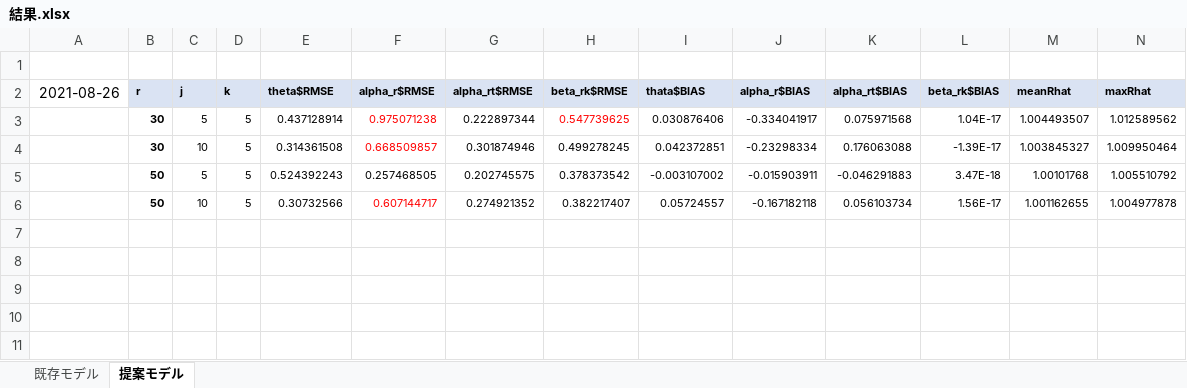
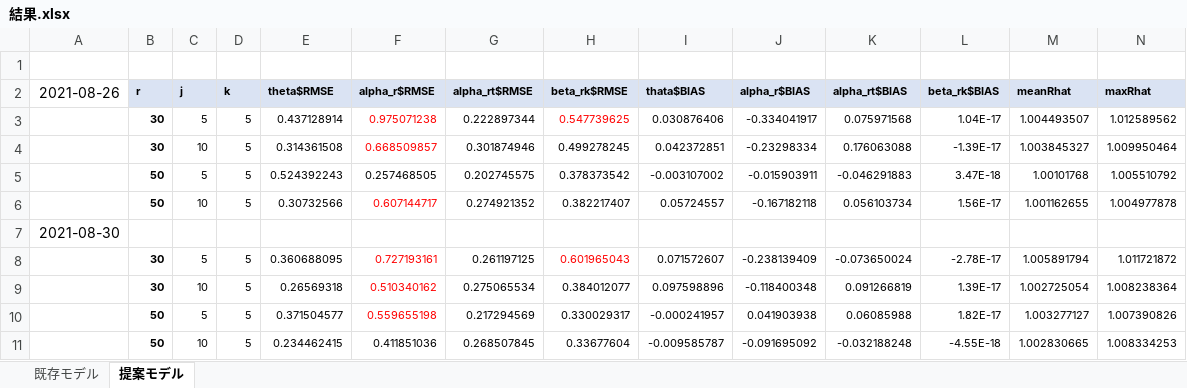
Before and after one commit to Mayu925/lab, an Excel workbook: ゼミ/結果.xlsx, sheet 提案モデル, drawn as a sheet; values as stored, in another font and other column widths than the file's, no borders; the diff names each change by its address in the sheet, - before the commit and + after, or states it on an @@ line.

```diff
--- a/ゼミ/結果.xlsx (sheet 提案モデル)
+++ b/ゼミ/結果.xlsx (sheet 提案モデル)
+row 7: 2021-08-30
+row 8:  | 30 | 5 | 5 | 0.360688095 | 0.727193161 | 0.261197125 | 0.601965043 | 0.071572607 | -0.238139409 | -0.073650024 | -2.78E-17 | 1.005891794 | 1.011721872
+row 9:  | 30 | 10 | 5 | 0.26569318 | 0.510340162 | 0.275065534 | 0.384012077 | 0.097598896 | -0.118400348 | 0.091266819 | 1.39E-17 | 1.002725054 | 1.008238364
+row 10:  | 50 | 5 | 5 | 0.371504577 | 0.559655198 | 0.217294569 | 0.330029317 | -0.000241957 | 0.041903938 | 0.06085988 | 1.82E-17 | 1.003277127 | 1.007390826
+row 11:  | 50 | 10 | 5 | 0.234462415 | 0.411851036 | 0.268507845 | 0.33677604 | -0.009585787 | -0.091695092 | -0.032188248 | -4.55E-18 | 1.002830665 | 1.008334253
```
Also changed, not shown: sheet 既存モデル, 8 other files.
